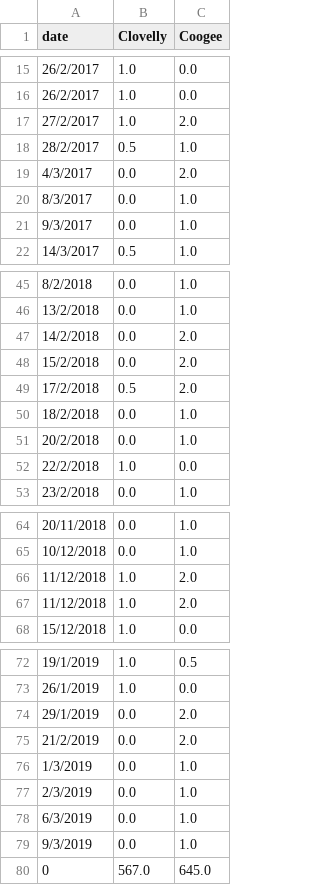
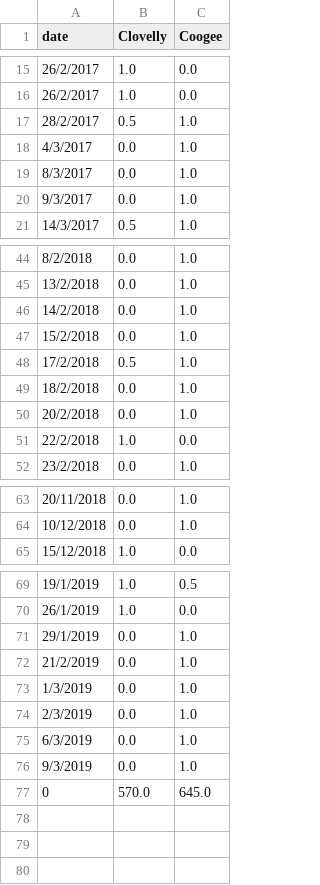
Before and after one commit to natachabourg/Bluebottles, a CSV file: observation_data/outputs_observation_data/diffClovellyCoogee.csv, drawn as a sheet; only a part is shown, gaps mark what is left out; the diff covers the shown part only.

```diff
--- a/observation_data/outputs_observation_data/diffClovellyCoogee.csv
+++ b/observation_data/outputs_observation_data/diffClovellyCoogee.csv
@@ -16,5 +16,4 @@ date,Clovelly,Coogee
 26/2/2017,1.0,0.0
-27/2/2017,1.0,2.0
 28/2/2017,0.5,1.0
-4/3/2017,0.0,2.0
+4/3/2017,0.0,1.0
 8/3/2017,0.0,1.0
@@ -46,5 +45,5 @@ date,Clovelly,Coogee
 13/2/2018,0.0,1.0
-14/2/2018,0.0,2.0
-15/2/2018,0.0,2.0
-17/2/2018,0.5,2.0
+14/2/2018,0.0,1.0
+15/2/2018,0.0,1.0
+17/2/2018,0.5,1.0
 18/2/2018,0.0,1.0
@@ -65,4 +64,2 @@ date,Clovelly,Coogee
 10/12/2018,0.0,1.0
-11/12/2018,1.0,2.0
-11/12/2018,1.0,2.0
 15/12/2018,1.0,0.0
@@ -73,4 +70,4 @@ date,Clovelly,Coogee
 26/1/2019,1.0,0.0
-29/1/2019,0.0,2.0
-21/2/2019,0.0,2.0
+29/1/2019,0.0,1.0
+21/2/2019,0.0,1.0
 1/3/2019,0.0,1.0
@@ -79,2 +76,2 @@ date,Clovelly,Coogee
 9/3/2019,0.0,1.0
-0,567.0,645.0
+0,570.0,645.0
```
Also changed, not shown: 2 edited cells elsewhere in this file, observation_data/outputs_observation_data/Bluebottles per month for2016 atClovelly.csv, observation_data/outputs_observation_data/Bluebottles per month for2016 atCoogee.csv, 15 other files.
